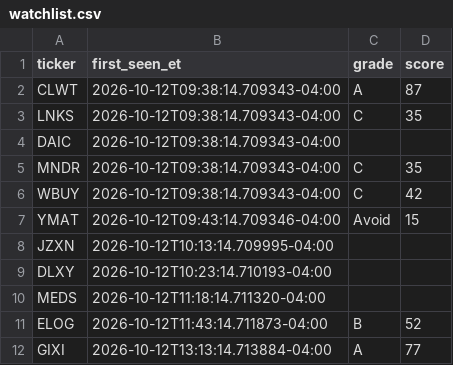
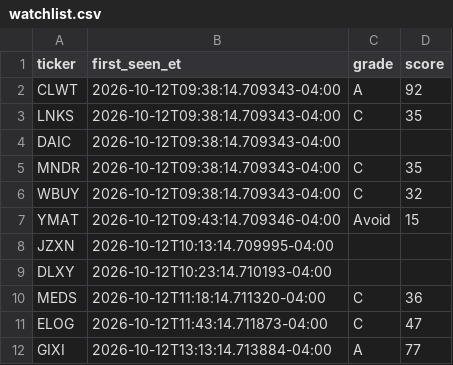
Before and after one commit to aligaam2-art/pennybot, a CSV file: journal/days/2026-10-12/watchlist.csv, drawn as a sheet.

```diff
--- a/journal/days/2026-10-12/watchlist.csv
+++ b/journal/days/2026-10-12/watchlist.csv
@@ -1,3 +1,3 @@
 ticker,first_seen_et,grade,score
-CLWT,2026-10-12T09:38:14.709343-04:00,A,87
+CLWT,2026-10-12T09:38:14.709343-04:00,A,92
 LNKS,2026-10-12T09:38:14.709343-04:00,C,35
@@ -5,3 +5,3 @@ DAIC,2026-10-12T09:38:14.709343-04:00,,
 MNDR,2026-10-12T09:38:14.709343-04:00,C,35
-WBUY,2026-10-12T09:38:14.709343-04:00,C,42
+WBUY,2026-10-12T09:38:14.709343-04:00,C,32
 YMAT,2026-10-12T09:43:14.709346-04:00,Avoid,15
@@ -9,4 +9,4 @@ JZXN,2026-10-12T10:13:14.709995-04:00,,
 DLXY,2026-10-12T10:23:14.710193-04:00,,
-MEDS,2026-10-12T11:18:14.711320-04:00,,
-ELOG,2026-10-12T11:43:14.711873-04:00,B,52
+MEDS,2026-10-12T11:18:14.711320-04:00,C,36
+ELOG,2026-10-12T11:43:14.711873-04:00,C,47
 GIXI,2026-10-12T13:13:14.713884-04:00,A,77
```
Also changed, not shown: 45 other files.
